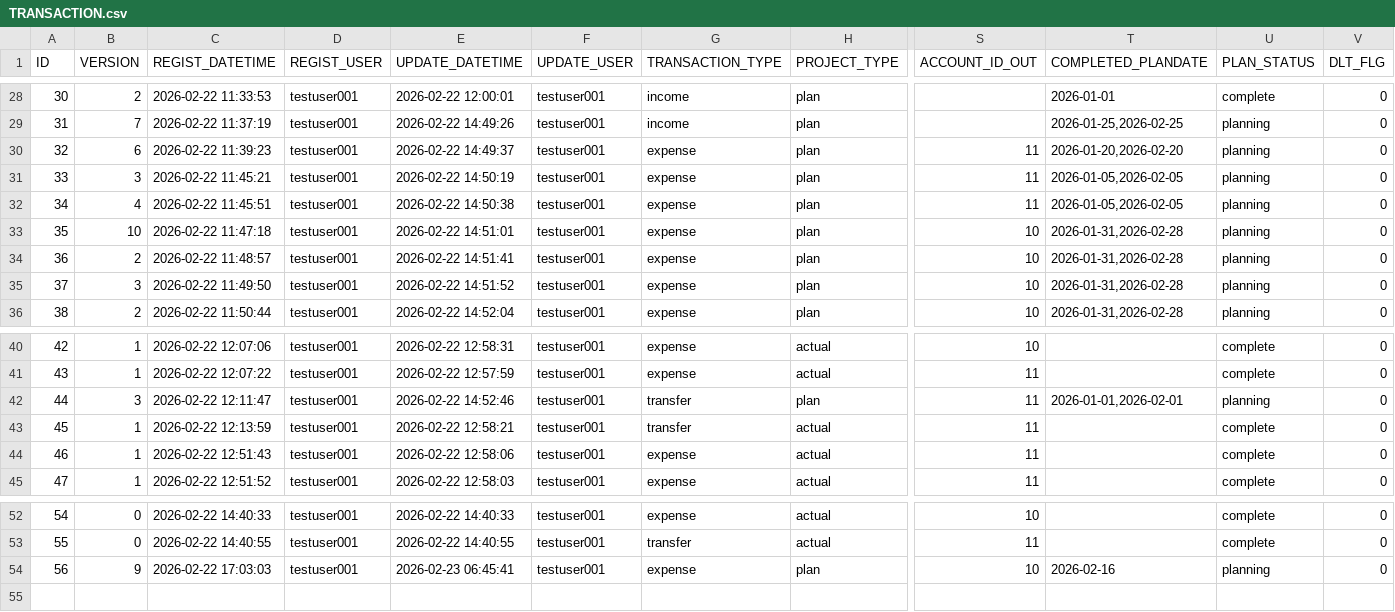
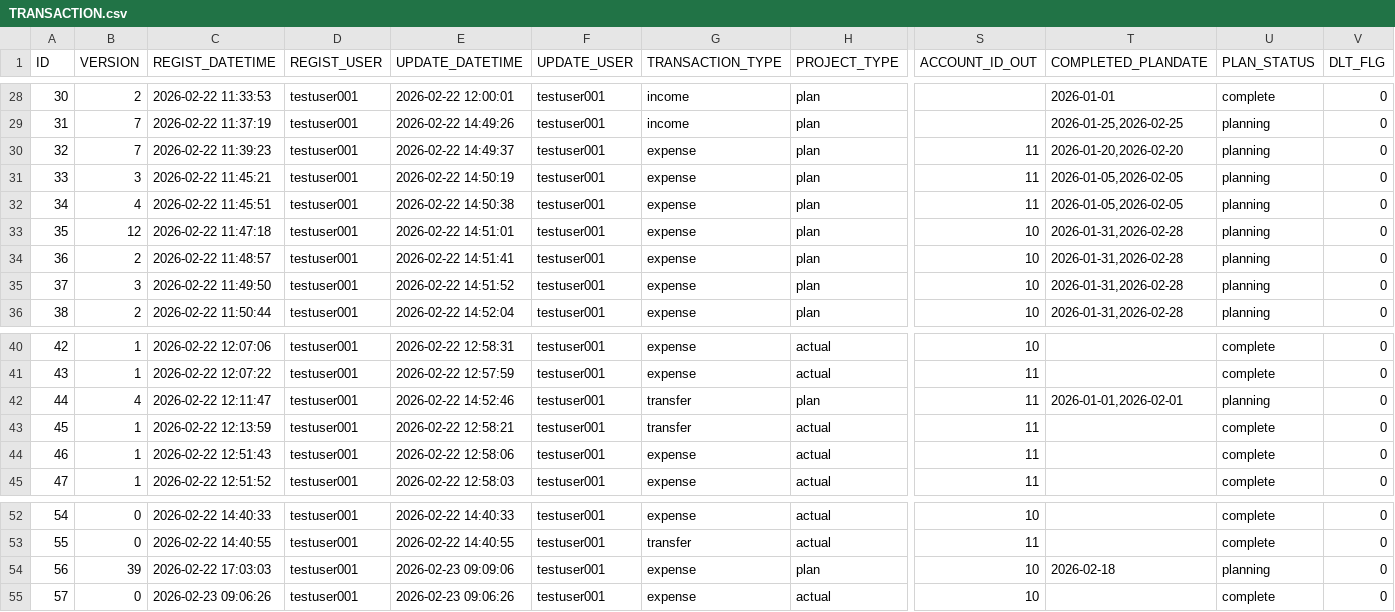
Before and after one commit to ProGTST/LifePlanApp, a CSV file: public/data/TRANSACTION.csv, drawn as a sheet; only a part is shown, gaps mark what is left out; rows hold the shown columns only; the diff names each change by its address in the sheet, - before the commit and + after, or states it on an @@ line.

```diff
--- a/public/data/TRANSACTION.csv
+++ b/public/data/TRANSACTION.csv
-B30 (VERSION): 6
+B30 (VERSION): 7
-B33 (VERSION): 10
+B33 (VERSION): 12
-B42 (VERSION): 3
+B42 (VERSION): 4
-B54 (VERSION): 9
+B54 (VERSION): 39
-E54 (UPDATE_DATETIME): 2026-02-23 06:45:41
+E54 (UPDATE_DATETIME): 2026-02-23 09:09:06
-T54 (COMPLETED_PLANDATE): 2026-02-16
+T54 (COMPLETED_PLANDATE): 2026-02-18
+row 55: 57 | 0 | 2026-02-23 09:06:26 | testuser001 | 2026-02-23 09:06:26 | testuser001 | expense | actual | 10 |  | complete | 0
```
Also changed, not shown: public/data/ACCOUNT.csv, public/data/ACCOUNT_HISTORY.csv, 6 other files.
